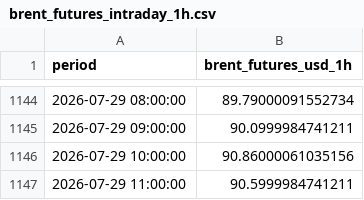
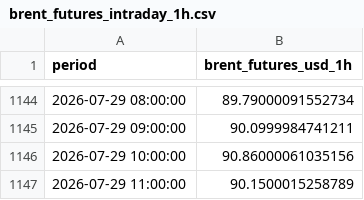
Before and after one commit to felixschrader/dieselpreisprognose, a CSV file: data/brent_futures_intraday_1h.csv, drawn as a sheet; only a part is shown, gaps mark what is left out.

```diff
--- a/data/brent_futures_intraday_1h.csv
+++ b/data/brent_futures_intraday_1h.csv
@@ -1146,2 +1146,2 @@ period,brent_futures_usd_1h
 2026-07-29 10:00:00,90.86000061035156
-2026-07-29 11:00:00,90.5999984741211
+2026-07-29 11:00:00,90.1500015258789
```
